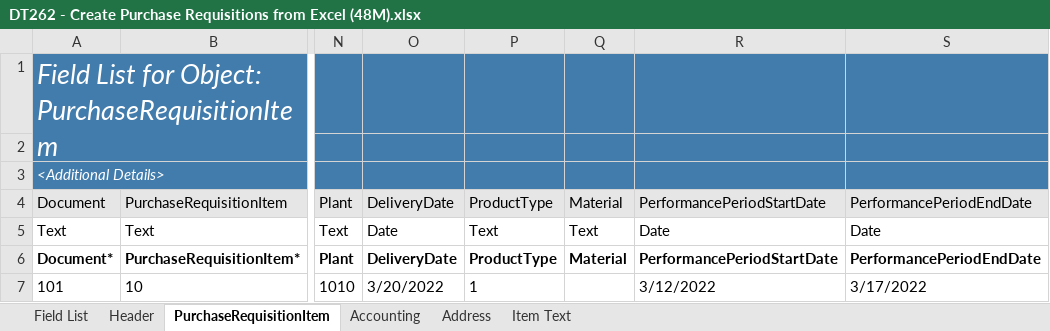
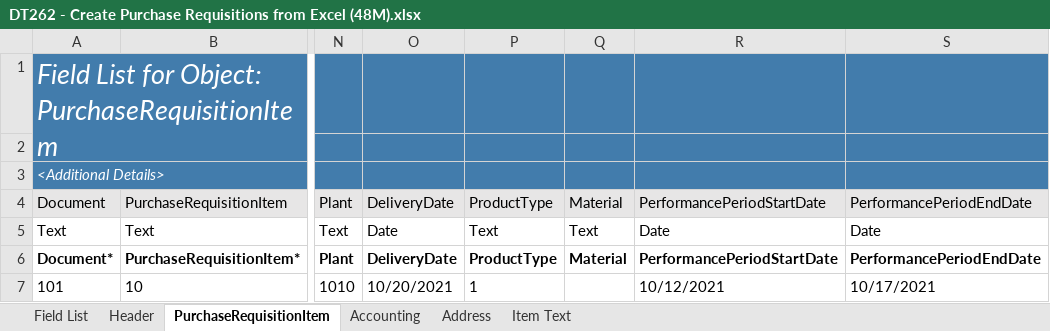
Before and after one commit to SAP-samples/teched2022-DT262, an Excel workbook: exercises/DT262 - Create Purchase Requisitions from Excel (48M).xlsx, sheet PurchaseRequisitionItem, drawn as a sheet; only a part is shown, gaps mark what is left out; values as stored, in another font and other column widths than the file's, no borders; the diff names each change by its address in the sheet, - before the commit and + after, or states it on an @@ line.

Commit message:
Add files via upload

```diff
--- a/exercises/DT262 - Create Purchase Requisitions from Excel (48M).xlsx (sheet PurchaseRequisitionItem)
+++ b/exercises/DT262 - Create Purchase Requisitions from Excel (48M).xlsx (sheet PurchaseRequisitionItem)
-O7: 3/20/2022
+O7: 10/20/2021
-R7: 3/12/2022
+R7: 10/12/2021
-S7: 3/17/2022
+S7: 10/17/2021
```
Also changed, not shown: sheet Item Text.
